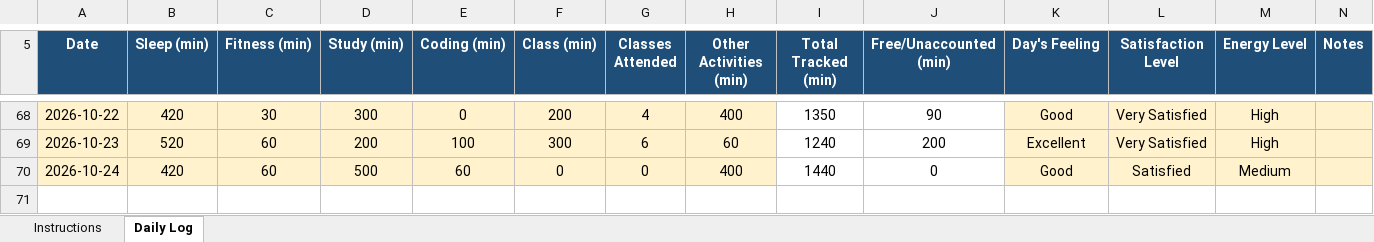
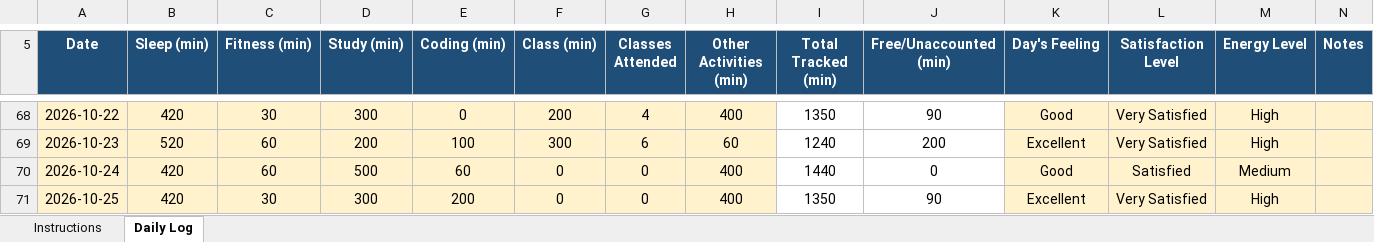
Before and after one commit to tarun45-design/CAP776, an Excel workbook: 12628847.xlsx, sheet Daily Log, drawn as a sheet; only a part is shown, gaps mark what is left out; values as stored, in another font and other column widths than the file's, no borders; conditional formats not drawn; the diff names each change by its address in the sheet, - before the commit and + after, or states it on an @@ line.

Commit message:
12628847

```diff
--- a/12628847.xlsx (sheet Daily Log)
+++ b/12628847.xlsx (sheet Daily Log)
+row 71: 2026-10-25 | 420 | 30 | 300 | 200 | 0 | 0 | 400 | 1350 | 90 | Excellent | Very Satisfied | High
```
